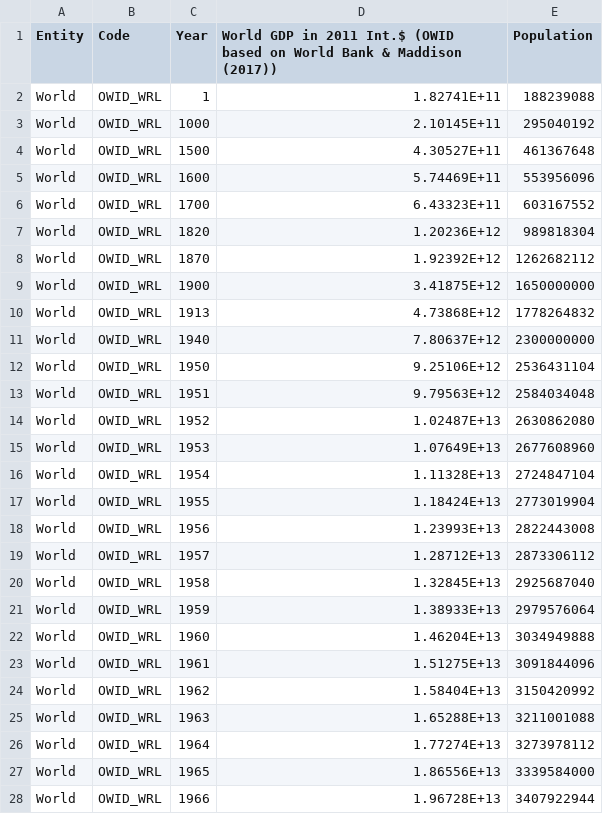
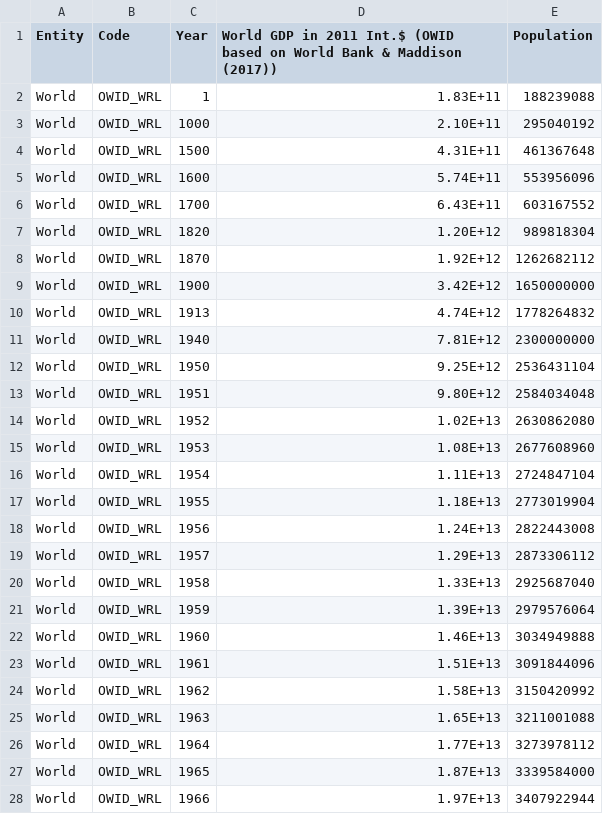
Before and after one commit to leatrin/EnergyLimits, a CSV file: BDD/world-gdp-over-the-last-two-millennia.csv, drawn as a sheet; only a part is shown; the diff covers the shown part only.

```diff
--- a/BDD/world-gdp-over-the-last-two-millennia.csv
+++ b/BDD/world-gdp-over-the-last-two-millennia.csv
@@ -1,28 +1,28 @@
 Entity;Code;Year;World GDP in 2011 Int.$ (OWID based on World Bank & Maddison (2017));Population
-World;OWID_WRL;1;1.82741E+11;188239088
-World;OWID_WRL;1000;2.10145E+11;295040192
-World;OWID_WRL;1500;4.30527E+11;461367648
-World;OWID_WRL;1600;5.74469E+11;553956096
-World;OWID_WRL;1700;6.43323E+11;603167552
-World;OWID_WRL;1820;1.20236E+12;989818304
-World;OWID_WRL;1870;1.92392E+12;1262682112
-World;OWID_WRL;1900;3.41875E+12;1650000000
-World;OWID_WRL;1913;4.73868E+12;1778264832
-World;OWID_WRL;1940;7.80637E+12;2300000000
-World;OWID_WRL;1950;9.25106E+12;2536431104
-World;OWID_WRL;1951;9.79563E+12;2584034048
-World;OWID_WRL;1952;1.02487E+13;2630862080
-World;OWID_WRL;1953;1.07649E+13;2677608960
-World;OWID_WRL;1954;1.11328E+13;2724847104
-World;OWID_WRL;1955;1.18424E+13;2773019904
-World;OWID_WRL;1956;1.23993E+13;2822443008
-World;OWID_WRL;1957;1.28712E+13;2873306112
-World;OWID_WRL;1958;1.32845E+13;2925687040
-World;OWID_WRL;1959;1.38933E+13;2979576064
-World;OWID_WRL;1960;1.46204E+13;3034949888
-World;OWID_WRL;1961;1.51275E+13;3091844096
-World;OWID_WRL;1962;1.58404E+13;3150420992
-World;OWID_WRL;1963;1.65288E+13;3211001088
-World;OWID_WRL;1964;1.77274E+13;3273978112
-World;OWID_WRL;1965;1.86556E+13;3339584000
-World;OWID_WRL;1966;1.96728E+13;3407922944
+World;OWID_WRL;1;1.83E+11;188239088
+World;OWID_WRL;1000;2.10E+11;295040192
+World;OWID_WRL;1500;4.31E+11;461367648
+World;OWID_WRL;1600;5.74E+11;553956096
+World;OWID_WRL;1700;6.43E+11;603167552
+World;OWID_WRL;1820;1.20E+12;989818304
+World;OWID_WRL;1870;1.92E+12;1262682112
+World;OWID_WRL;1900;3.42E+12;1650000000
+World;OWID_WRL;1913;4.74E+12;1778264832
+World;OWID_WRL;1940;7.81E+12;2300000000
+World;OWID_WRL;1950;9.25E+12;2536431104
+World;OWID_WRL;1951;9.80E+12;2584034048
+World;OWID_WRL;1952;1.02E+13;2630862080
+World;OWID_WRL;1953;1.08E+13;2677608960
+World;OWID_WRL;1954;1.11E+13;2724847104
+World;OWID_WRL;1955;1.18E+13;2773019904
+World;OWID_WRL;1956;1.24E+13;2822443008
+World;OWID_WRL;1957;1.29E+13;2873306112
+World;OWID_WRL;1958;1.33E+13;2925687040
+World;OWID_WRL;1959;1.39E+13;2979576064
+World;OWID_WRL;1960;1.46E+13;3034949888
+World;OWID_WRL;1961;1.51E+13;3091844096
+World;OWID_WRL;1962;1.58E+13;3150420992
+World;OWID_WRL;1963;1.65E+13;3211001088
+World;OWID_WRL;1964;1.77E+13;3273978112
+World;OWID_WRL;1965;1.87E+13;3339584000
+World;OWID_WRL;1966;1.97E+13;3407922944
```
Also changed, not shown: 53 edited cells elsewhere in this file, BDD/world-total-final-consumption-by-source-1973-2018.csv, 49 other files.
